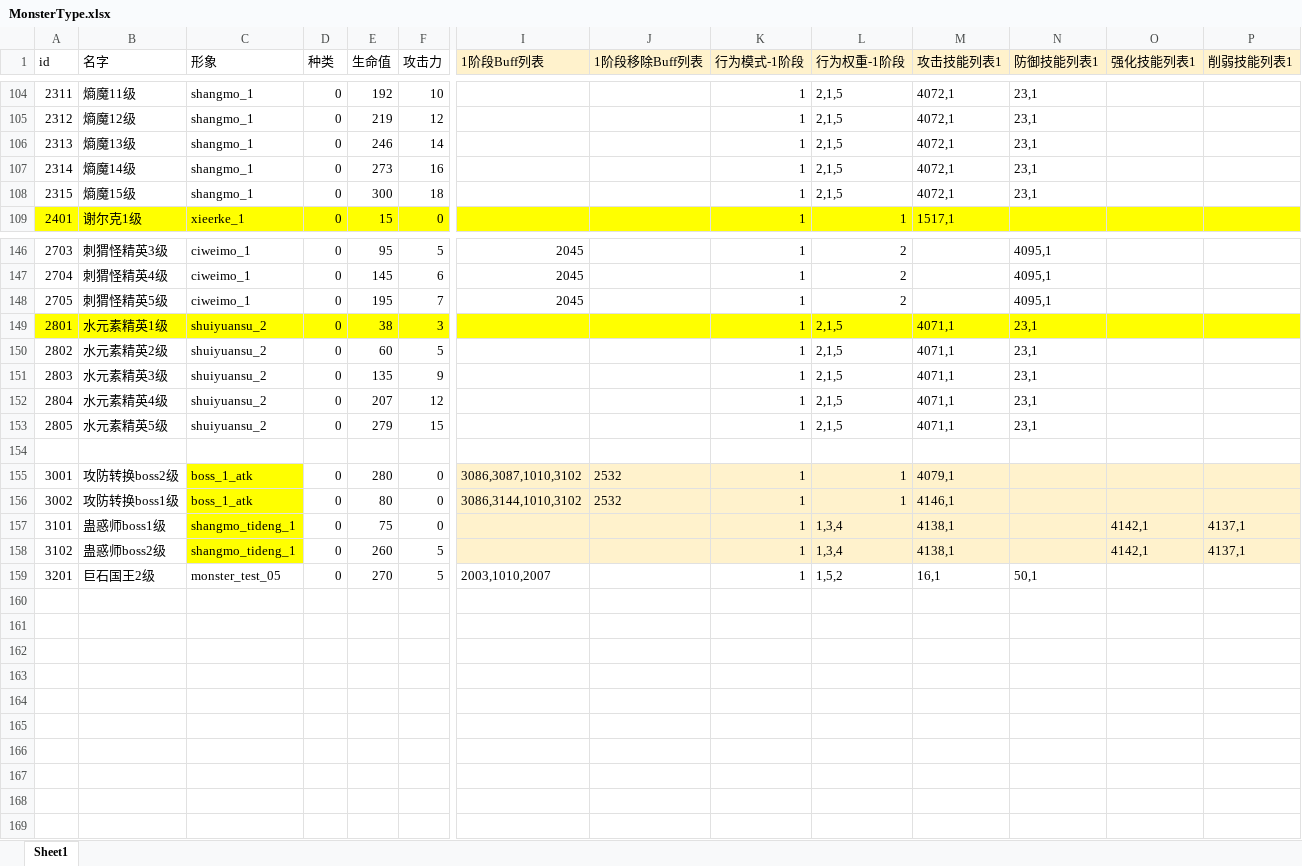
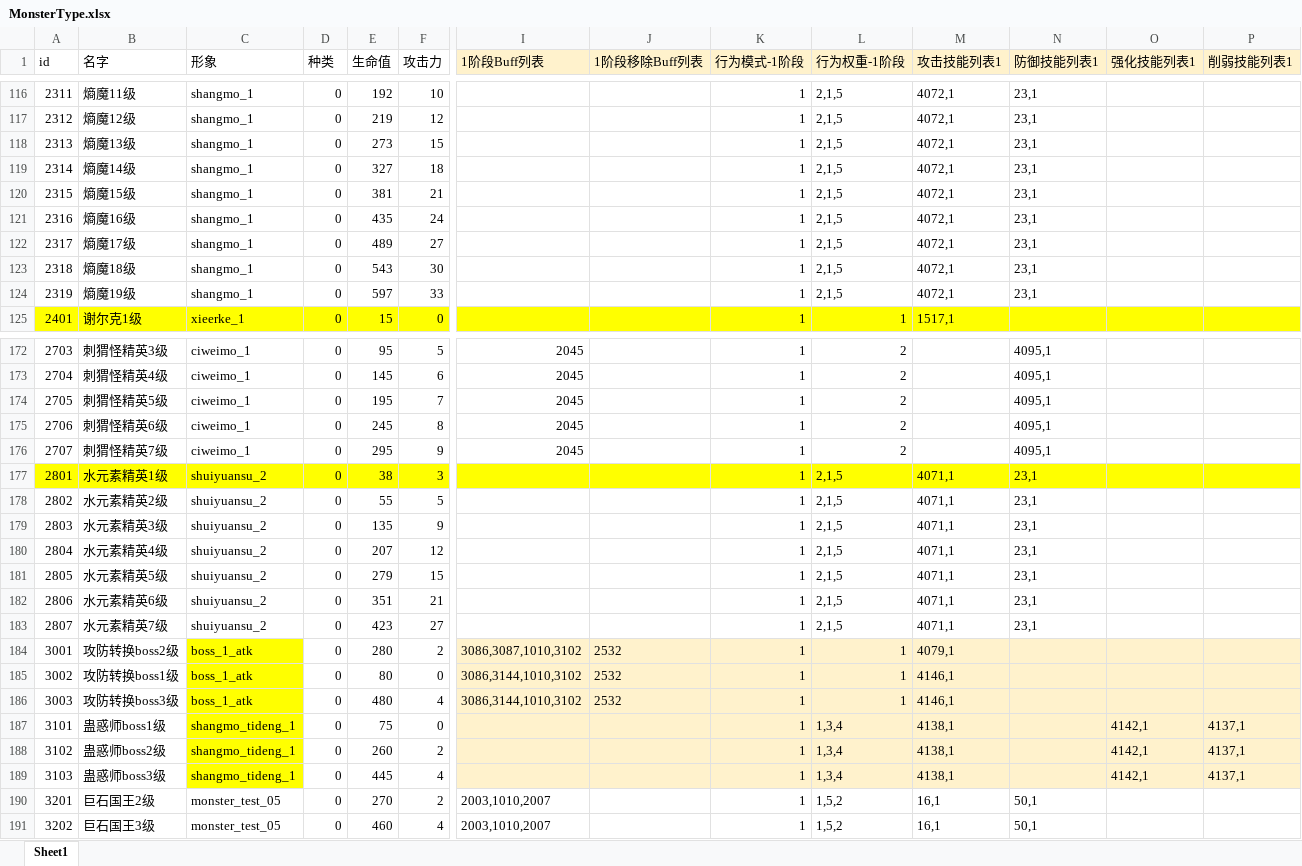
Before and after one commit to heizmoon/MagicPlay, an Excel workbook: Client/Assets/Data/MonsterType.xlsx, sheet Sheet1, drawn as a sheet; only a part is shown, gaps mark what is left out; values as stored, in another font and other column widths than the file's, no borders; addresses are those after the commit; rows hold the shown columns only; the diff covers the shown part only; the diff names each change by its address in the sheet, - before the commit and + after, or states it on an @@ line.

```diff
--- a/Client/Assets/Data/MonsterType.xlsx (sheet Sheet1)
+++ b/Client/Assets/Data/MonsterType.xlsx (sheet Sheet1)
-E118 (生命值): 246
+E118 (生命值): 273
-F118 (攻击力): 14
+F118 (攻击力): 15
-E119 (生命值): 273
+E119 (生命值): 327
-F119 (攻击力): 16
+F119 (攻击力): 18
-E120 (生命值): 300
+E120 (生命值): 381
-F120 (攻击力): 18
+F120 (攻击力): 21
+row 121: 2316 | 熵魔16级 | shangmo_1 | 0 | 435 | 24 |  |  | 1 | 2,1,5 | 4072,1 | 23,1
+row 122: 2317 | 熵魔17级 | shangmo_1 | 0 | 489 | 27 |  |  | 1 | 2,1,5 | 4072,1 | 23,1
+row 123: 2318 | 熵魔18级 | shangmo_1 | 0 | 543 | 30 |  |  | 1 | 2,1,5 | 4072,1 | 23,1
+row 124: 2319 | 熵魔19级 | shangmo_1 | 0 | 597 | 33 |  |  | 1 | 2,1,5 | 4072,1 | 23,1
+row 175: 2706 | 刺猬怪精英6级 | ciweimo_1 | 0 | 245 | 8 | 2045 |  | 1 | 2 |  | 4095,1
+row 176: 2707 | 刺猬怪精英7级 | ciweimo_1 | 0 | 295 | 9 | 2045 |  | 1 | 2 |  | 4095,1
-E178 (生命值): 60
+E178 (生命值): 55
-row 182: (empty)
+row 182: 2806 | 水元素精英6级 | shuiyuansu_2 | 0 | 351 | 21 |  |  | 1 | 2,1,5 | 4071,1 | 23,1
+row 183: 2807 | 水元素精英7级 | shuiyuansu_2 | 0 | 423 | 27 |  |  | 1 | 2,1,5 | 4071,1 | 23,1
-F184 (攻击力): 0
+F184 (攻击力): 2
+row 186: 3003 | 攻防转换boss3级 | boss_1_atk | 0 | 480 | 4 | 3086,3144,1010,3102 | 2532 | 1 | 1 | 4146,1
-F188 (攻击力): 5
+F188 (攻击力): 2
+row 189: 3103 | 蛊惑师boss3级 | shangmo_tideng_1 | 0 | 445 | 4 |  |  | 1 | 1,3,4 | 4138,1 |  | 4142,1 | 4137,1
-F190 (攻击力): 5
+F190 (攻击力): 2
+row 191: 3202 | 巨石国王3级 | monster_test_05 | 0 | 460 | 4 | 2003,1010,2007 |  | 1 | 1,5,2 | 16,1 | 50,1
```
Also changed, not shown: 22 added rows and 30 edited cells elsewhere in this sheet, Client/Assets/Data/Ability.xlsx, Client/Assets/Data/Buff.xlsx, 6 other files.
